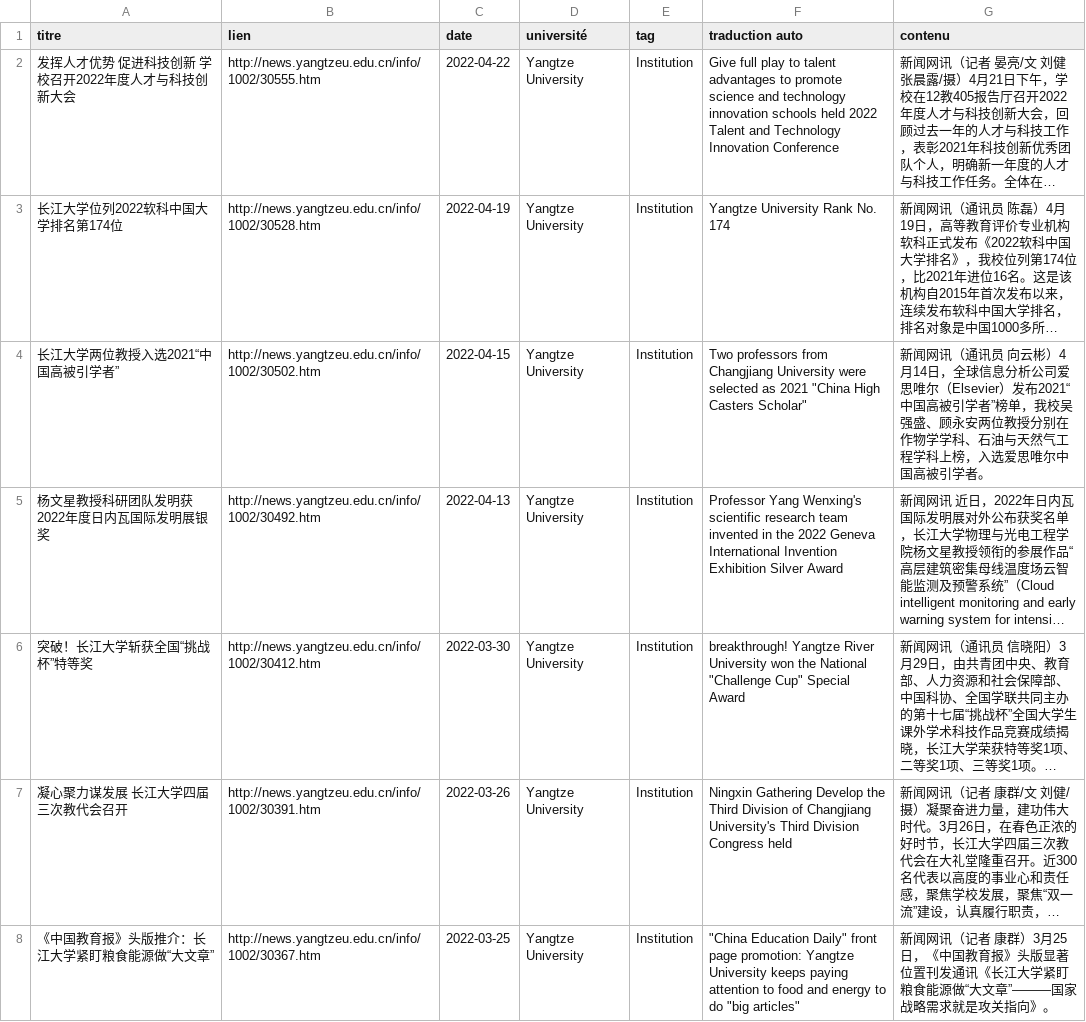
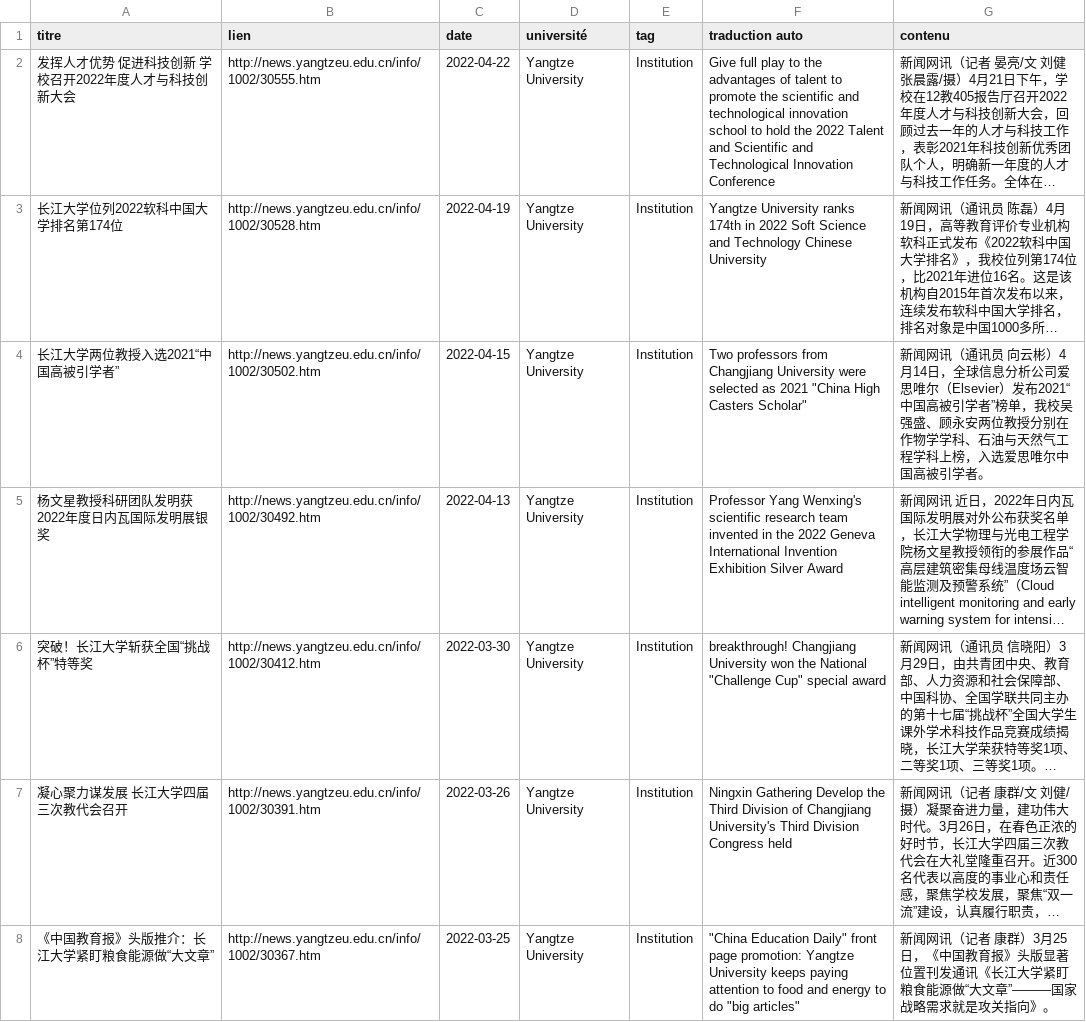
Before and after one commit to kudoeil/Hubei_universities_veille, a CSV file: universities/yangtze_university.csv, drawn as a sheet; only a part is shown; long unchanged cells end in …; the diff covers the shown part only; the diff names each change by its address in the sheet, - before the commit and + after, or states it on an @@ line.

Commit message:
màj données

```diff
--- a/universities/yangtze_university.csv
+++ b/universities/yangtze_university.csv
-F2 (traduction auto): …play to talent advantages to promote science and technology innovation schools held 2022 Talent and Technology Innovation Conference
+F2 (traduction auto): …play to the advantages of talent to promote the scientific and technological innovation school to hold the 2022 Talent and Scientific and Technological Innovation Conference
-F3 (traduction auto): Yangtze University Rank No. 174
+F3 (traduction auto): Yangtze University ranks 174th in 2022 Soft Science and Technology Chinese University
-F6 (traduction auto): breakthrough! Yangtze River University won the National "Challenge Cup" Special Award
+F6 (traduction auto): breakthrough! Changjiang University won the National "Challenge Cup" special award
```
Also changed, not shown: 2 added rows and 29 edited cells elsewhere in this file.
